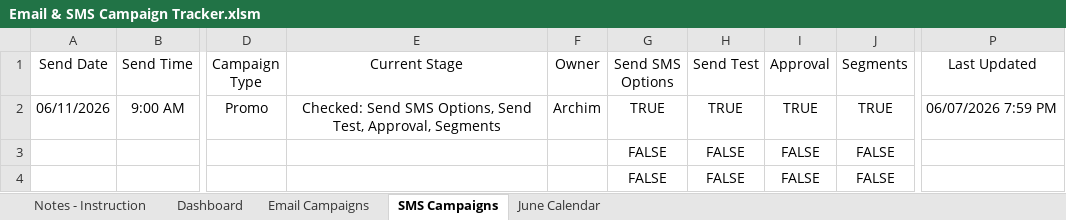
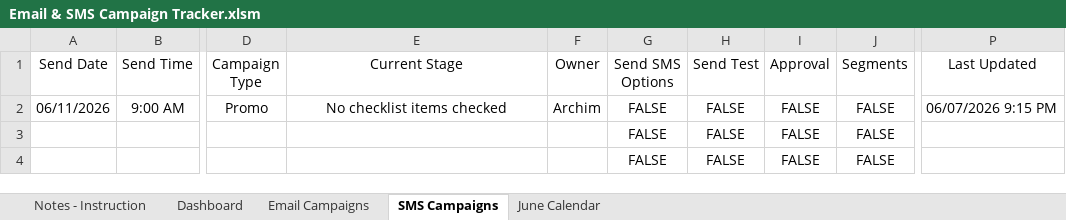
Before and after one commit to PaulAndre0809/System-Production-Adorama, an Excel workbook: Production Tracker/Email & SMS Campaign Tracker.xlsm, sheet SMS Campaigns, drawn as a sheet; only a part is shown, gaps mark what is left out; values as stored, in another font and other column widths than the file's, no borders; conditional formats and table styles not drawn; the diff names each change by its address in the sheet, - before the commit and + after, or states it on an @@ line.

Commit message:
test(tools): add QA automation script for Email & SMS Campaign Tracker

```diff
--- a/Production Tracker/Email & SMS Campaign Tracker.xlsm (sheet SMS Campaigns)
+++ b/Production Tracker/Email & SMS Campaign Tracker.xlsm (sheet SMS Campaigns)
-E2 (Current Stage): Checked: Send SMS Options, Send Test, Approval, Segments
+E2 (Current Stage): No checklist items checked
-G2 (Send SMS Options): TRUE
+G2 (Send SMS Options): FALSE
-H2 (Send Test): TRUE
+H2 (Send Test): FALSE
-I2 (Approval): TRUE
+I2 (Approval): FALSE
-J2 (Segments): TRUE
+J2 (Segments): FALSE
-P2 (Last Updated): 06/07/2026 7:59 PM
+P2 (Last Updated): 06/07/2026 9:15 PM
```
Also changed, not shown: sheet Email Campaigns, sheet Dashboard, formulas that keep their value, hidden cells, charts or pictures, 1 other file.
